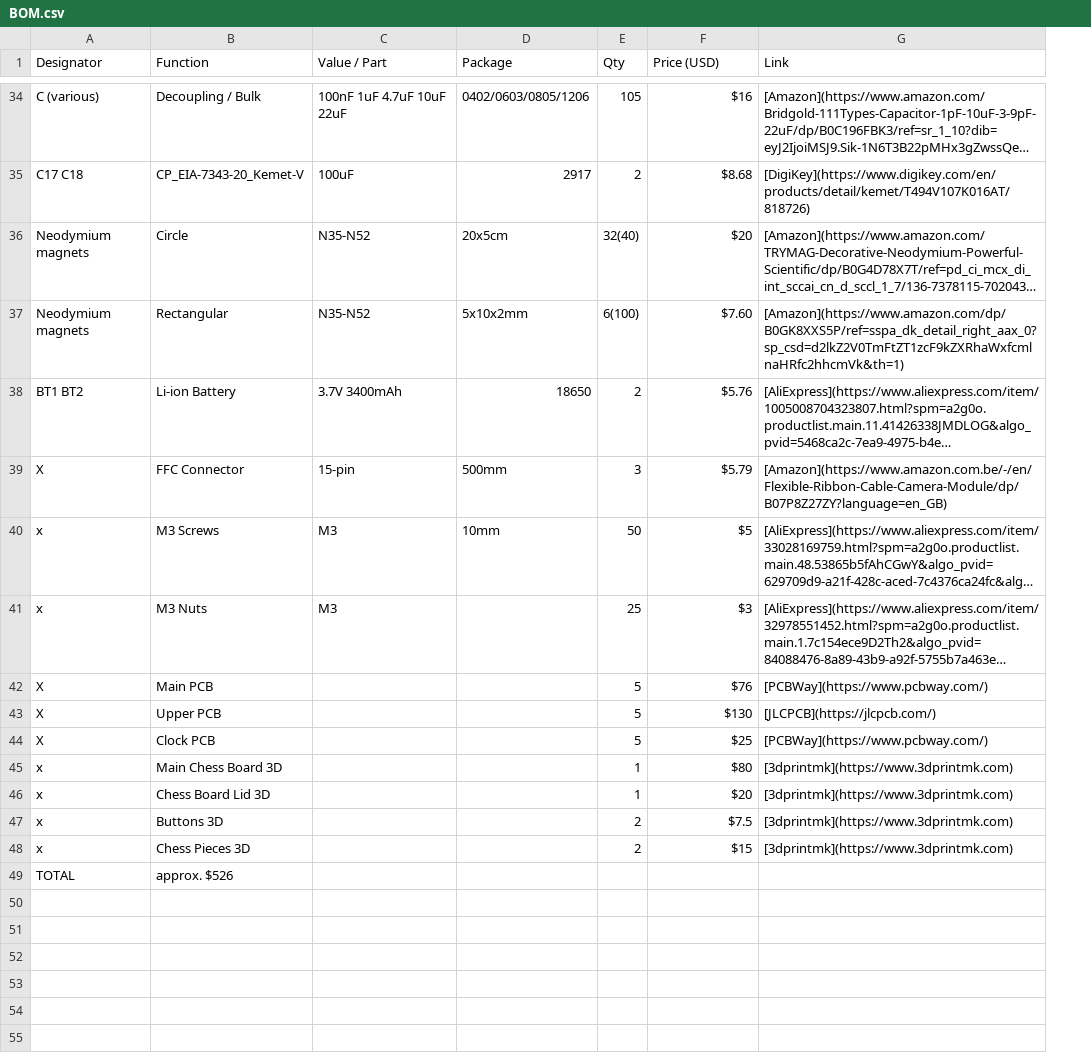
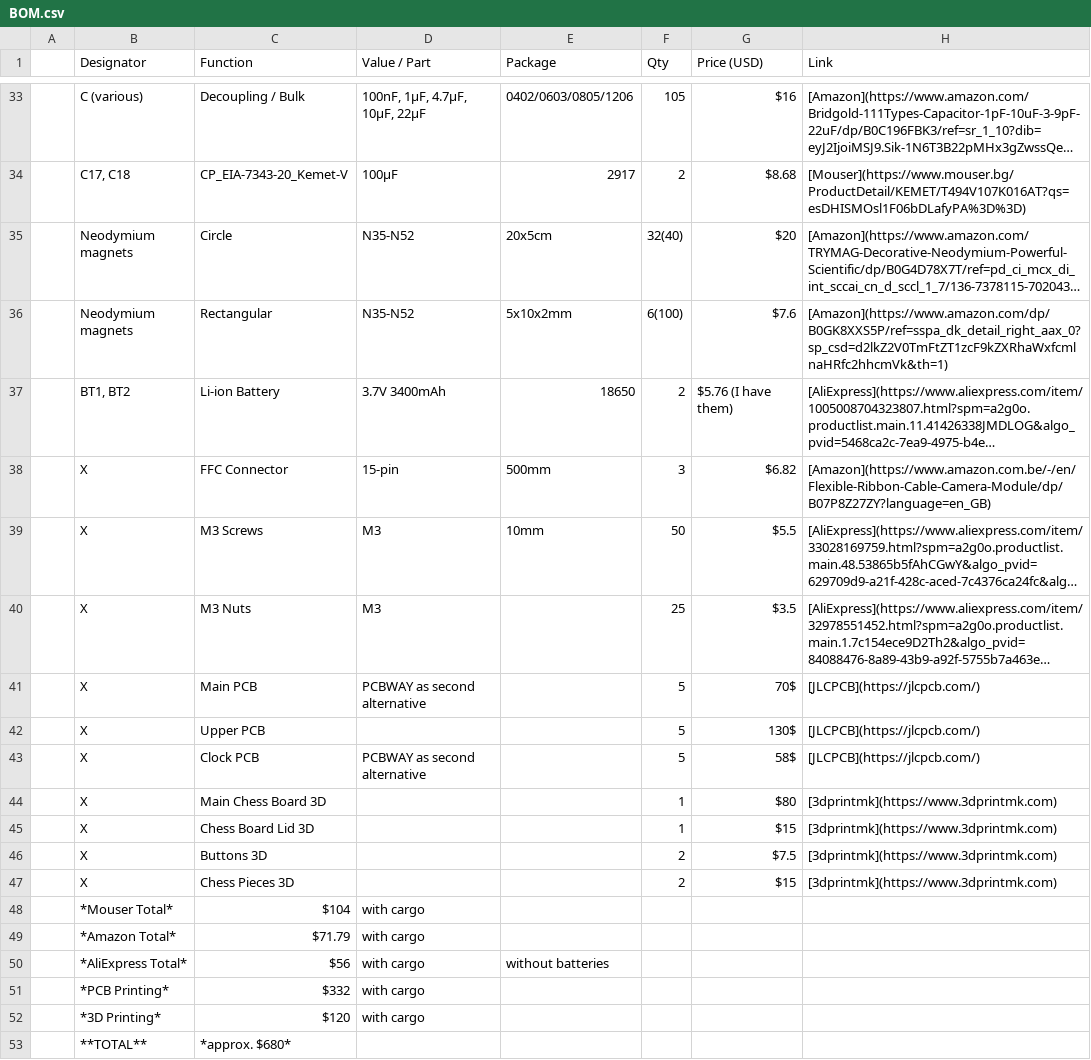
Before and after one commit to Ajakovski/Chess-Master-Board, a CSV file: Hardware/BOM.csv, drawn as a sheet; only a part is shown, gaps mark what is left out; long unchanged cells end in …; removed rows and columns are numbered as before the commit, all else as after; the diff covers the shown part only; the diff names each change by its address in the sheet, - before the commit and + after, or states it on an @@ line.

```diff
--- a/Hardware/BOM.csv
+++ b/Hardware/BOM.csv
+column A, empty
-D33 (Value / Part): 100nF 1uF 4.7uF 10uF 22uF
+D33 (Value / Part): 100nF, 1µF, 4.7µF, 10µF, 22µF
-B34 (Designator): C17 C18
+B34 (Designator): C17, C18
-D34 (Value / Part): 100uF
+D34 (Value / Part): 100µF
-H34 (Link): [DigiKey](https://www.digikey.com/en/products/detail/kemet/T494V107K016AT/818726)
+H34 (Link): [Mouser](https://www.mouser.bg/ProductDetail/KEMET/T494V107K016AT?qs=esDHISMOsl1F06bDLafyPA%3D%3D)
-G36 (Price (USD)): $7.60
+G36 (Price (USD)): $7.6
-B37 (Designator): BT1 BT2
+B37 (Designator): BT1, BT2
-G37 (Price (USD)): $5.76
+G37 (Price (USD)): $5.76 (I have them)
-G38 (Price (USD)): $5.79
+G38 (Price (USD)): $6.82
-B39:B40 (Designator): x
+B39:B40 (Designator): X
-G39 (Price (USD)): $5
+G39 (Price (USD)): $5.5
-G40 (Price (USD)): $3
+G40 (Price (USD)): $3.5
-D41 (Value / Part): (empty)
+D41 (Value / Part): PCBWAY as second alternative
-G41 (Price (USD)): $76
+G41 (Price (USD)): 70$
-H41 (Link): [PCBWay](https://www.pcbway.com/)
+H41 (Link): [JLCPCB](https://jlcpcb.com/)
-G42 (Price (USD)): $130
+G42 (Price (USD)): 130$
-D43 (Value / Part): (empty)
+D43 (Value / Part): PCBWAY as second alternative
-G43 (Price (USD)): $25
+G43 (Price (USD)): 58$
-H43 (Link): [PCBWay](https://www.pcbway.com/)
+H43 (Link): [JLCPCB](https://jlcpcb.com/)
-B44:B47 (Designator): x
+B44:B47 (Designator): X
-G45 (Price (USD)): $20
+G45 (Price (USD)): $15
-row 49: TOTAL | approx. $526
+row 48:  | *Mouser Total* | $104 | with cargo
+row 49:  | *Amazon Total* | $71.79 | with cargo
+row 50:  | *AliExpress Total* | $56 | with cargo | without batteries
+row 51:  | *PCB Printing* | $332 | with cargo
+row 52:  | *3D Printing* | $120 | with cargo
+row 53:  | **TOTAL** | *approx. $680*
```
Also changed, not shown: 3 added rows, 4 removed rows and 57 edited cells elsewhere in this file, 1 other file.
